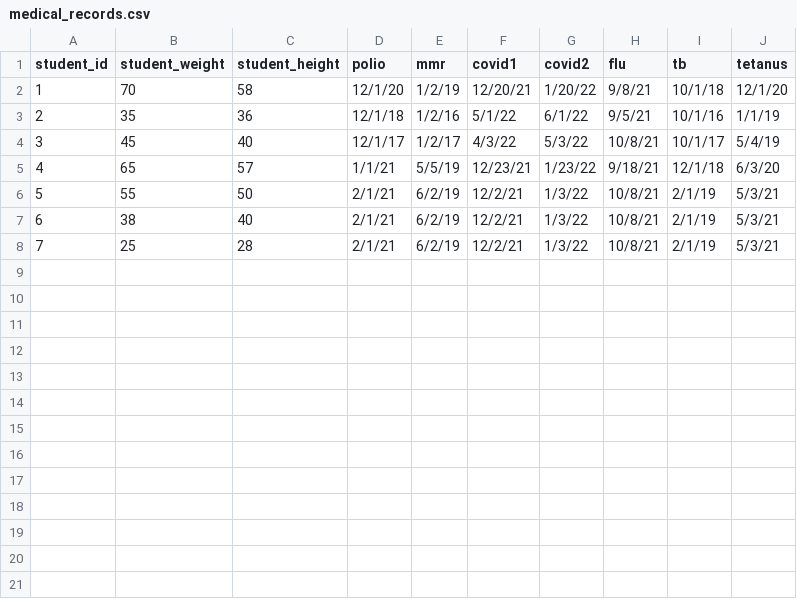
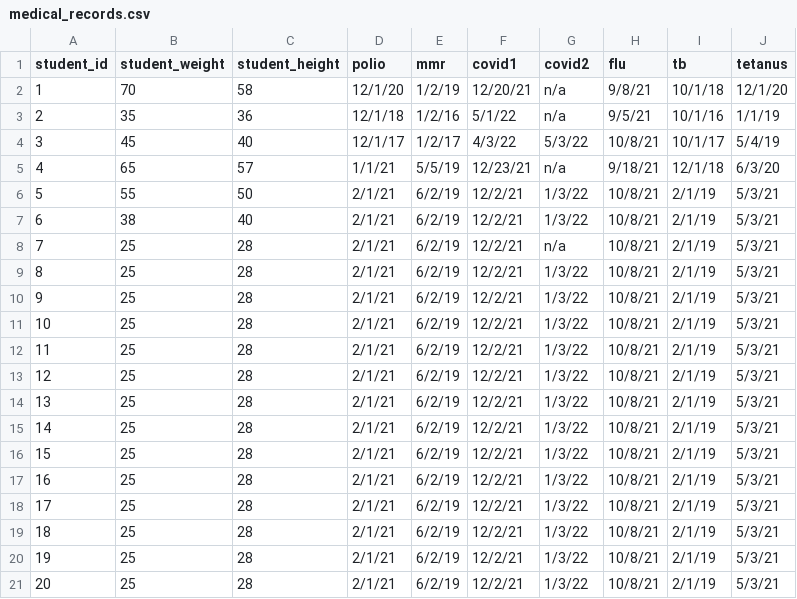
Before and after one commit to anita-lee/Kid-Vault-Backend, a CSV file: csv/medical_records.csv, drawn as a sheet; addresses are those after the commit; the diff names each change by its address in the sheet, - before the commit and + after, or states it on an @@ line.

```diff
--- a/csv/medical_records.csv
+++ b/csv/medical_records.csv
-G2 (covid2): 1/20/22
+G2 (covid2): n/a
-G3 (covid2): 6/1/22
+G3 (covid2): n/a
-G5 (covid2): 1/23/22
+G5 (covid2): n/a
+row 8: 7 | 25 | 28 | 2/1/21 | 6/2/19 | 12/2/21 | n/a | 10/8/21 | 2/1/19 | 5/3/21
@@ column A (student_id) renumbered in row 9 @@
+row 10: 9 | 25 | 28 | 2/1/21 | 6/2/19 | 12/2/21 | 1/3/22 | 10/8/21 | 2/1/19 | 5/3/21
+row 11: 10 | 25 | 28 | 2/1/21 | 6/2/19 | 12/2/21 | 1/3/22 | 10/8/21 | 2/1/19 | 5/3/21
+row 12: 11 | 25 | 28 | 2/1/21 | 6/2/19 | 12/2/21 | 1/3/22 | 10/8/21 | 2/1/19 | 5/3/21
+row 13: 12 | 25 | 28 | 2/1/21 | 6/2/19 | 12/2/21 | 1/3/22 | 10/8/21 | 2/1/19 | 5/3/21
+row 14: 13 | 25 | 28 | 2/1/21 | 6/2/19 | 12/2/21 | 1/3/22 | 10/8/21 | 2/1/19 | 5/3/21
+row 15: 14 | 25 | 28 | 2/1/21 | 6/2/19 | 12/2/21 | 1/3/22 | 10/8/21 | 2/1/19 | 5/3/21
+row 16: 15 | 25 | 28 | 2/1/21 | 6/2/19 | 12/2/21 | 1/3/22 | 10/8/21 | 2/1/19 | 5/3/21
+row 17: 16 | 25 | 28 | 2/1/21 | 6/2/19 | 12/2/21 | 1/3/22 | 10/8/21 | 2/1/19 | 5/3/21
+row 18: 17 | 25 | 28 | 2/1/21 | 6/2/19 | 12/2/21 | 1/3/22 | 10/8/21 | 2/1/19 | 5/3/21
+row 19: 18 | 25 | 28 | 2/1/21 | 6/2/19 | 12/2/21 | 1/3/22 | 10/8/21 | 2/1/19 | 5/3/21
+row 20: 19 | 25 | 28 | 2/1/21 | 6/2/19 | 12/2/21 | 1/3/22 | 10/8/21 | 2/1/19 | 5/3/21
+row 21: 20 | 25 | 28 | 2/1/21 | 6/2/19 | 12/2/21 | 1/3/22 | 10/8/21 | 2/1/19 | 5/3/21
```
Also changed, not shown: csv/contacts.csv, csv/students.csv.
